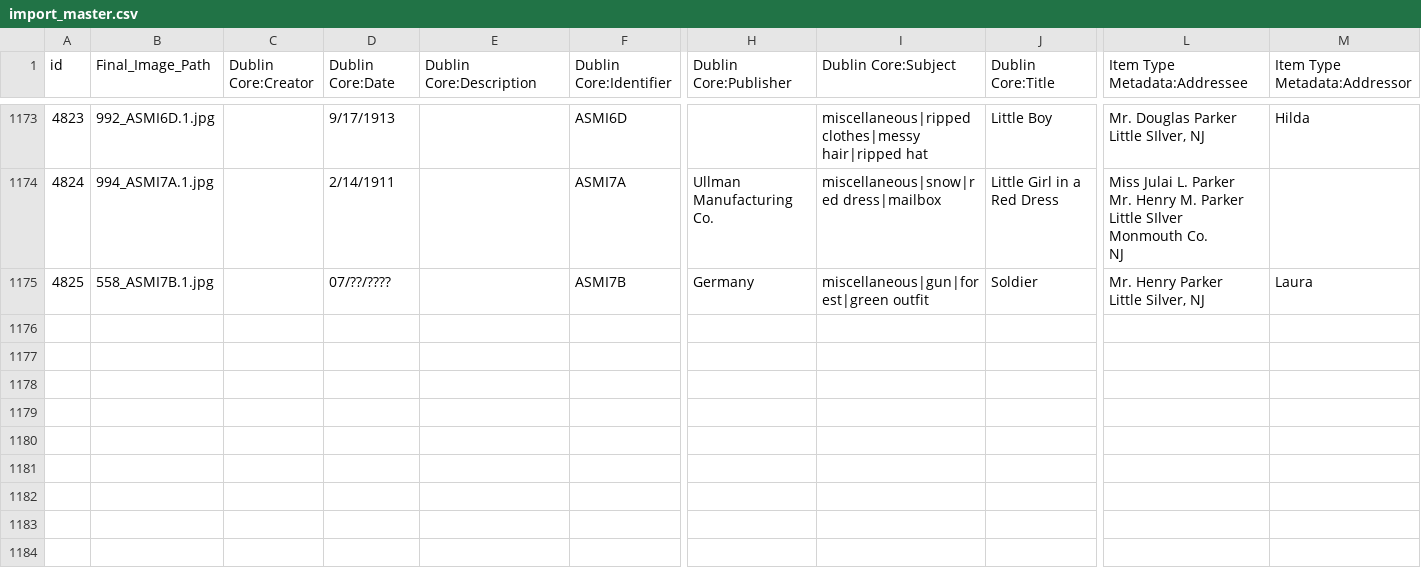
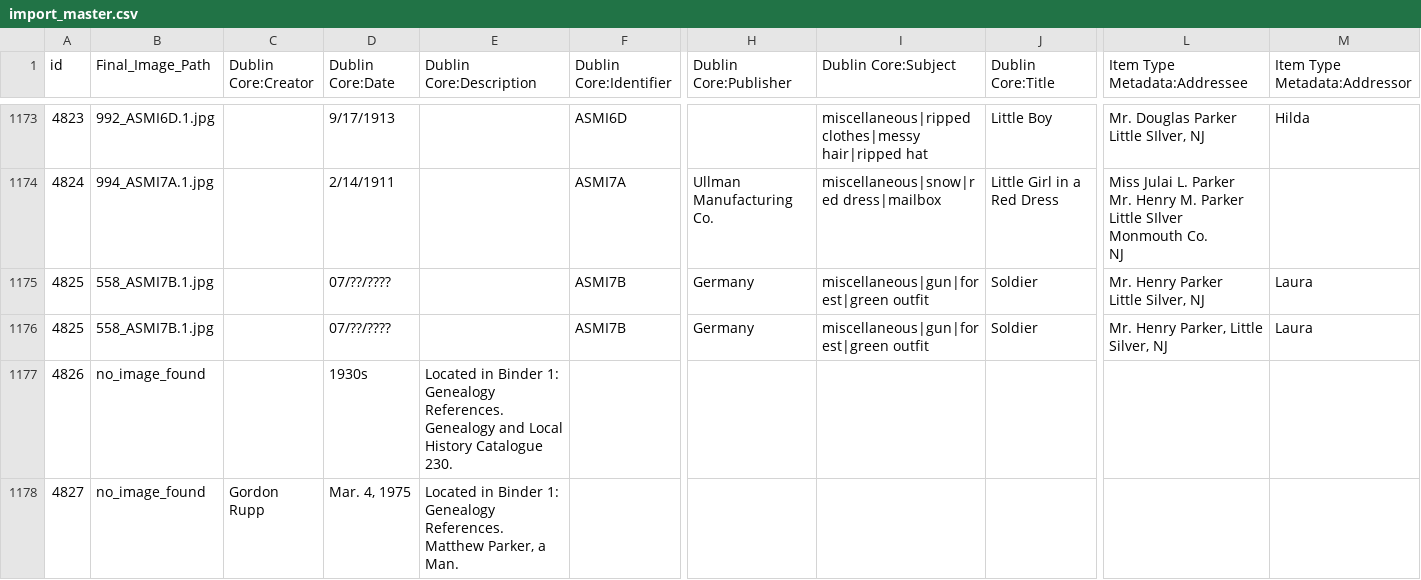
Before and after one commit to emmettromilio/parker-homestead-archive, a CSV file: import_master.csv, drawn as a sheet; only a part is shown, gaps mark what is left out; rows hold the shown columns only; the diff names each change by its address in the sheet, - before the commit and + after, or states it on an @@ line.

Commit message:
Updated csv and added binder data

```diff
--- a/import_master.csv
+++ b/import_master.csv
+row 1176: 4825 | 558_ASMI7B.1.jpg |  | 07/??/???? |  | ASMI7B | Germany | miscellaneous|gun|forest|green outfit | Soldier | Mr. Henry Parker, Little Silver, NJ | Laura
+row 1177: 4826 | no_image_found |  | 1930s | Located in Binder 1: Genealogy References. Genealogy and Local History Catalogue 230.
+row 1178: 4827 | no_image_found | Gordon Rupp | Mar. 4, 1975 | Located in Binder 1: Genealogy References. Matthew Parker, a Man.
```
